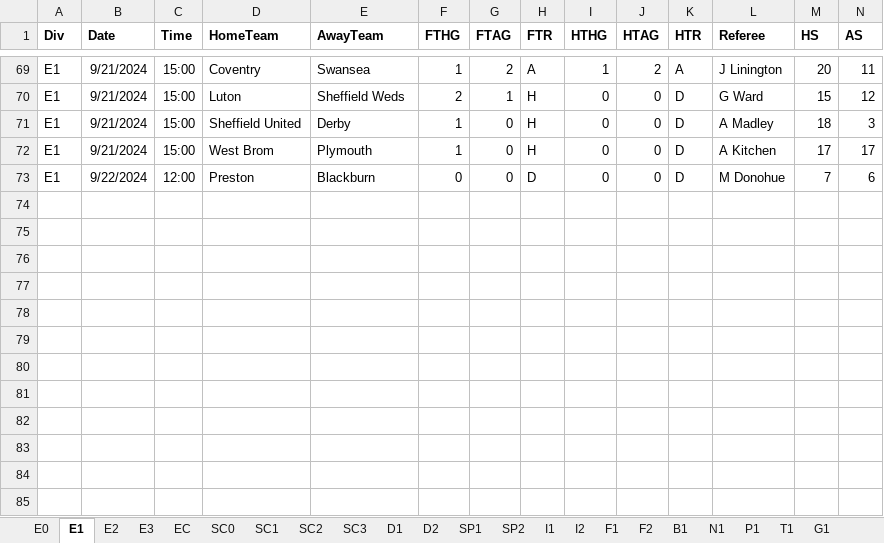
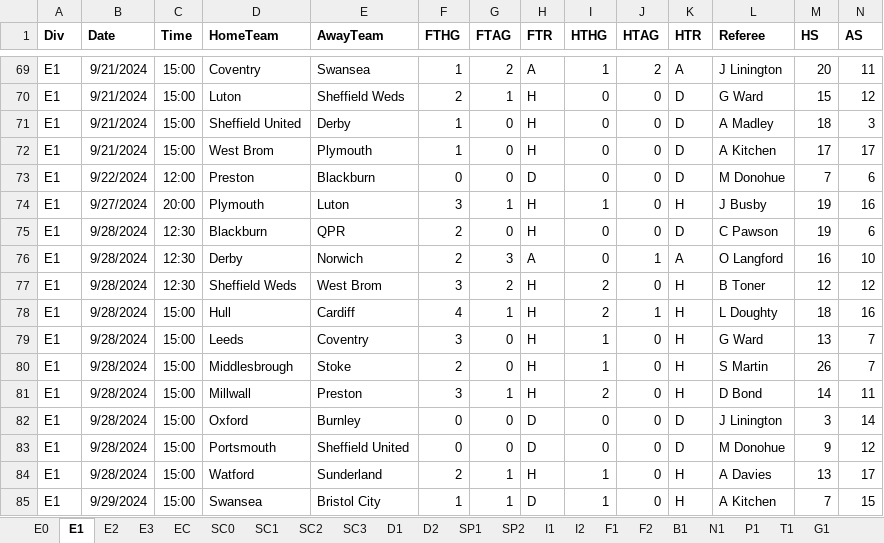
Before and after one commit to dagbolade/all_leagues-_prediction, an Excel workbook: all-euro-data-2024-2025.xlsx, sheet E1, drawn as a sheet; only a part is shown, gaps mark what is left out; values as stored, in another font and other column widths than the file's, no borders; rows hold the shown columns only; the diff names each change by its address in the sheet, - before the commit and + after, or states it on an @@ line.

```diff
--- a/all-euro-data-2024-2025.xlsx (sheet E1)
+++ b/all-euro-data-2024-2025.xlsx (sheet E1)
+row 74: E1 | 9/27/2024 | 20:00 | Plymouth | Luton | 3 | 1 | H | 1 | 0 | H | J Busby | 19 | 16
+row 75: E1 | 9/28/2024 | 12:30 | Blackburn | QPR | 2 | 0 | H | 0 | 0 | D | C Pawson | 19 | 6
+row 76: E1 | 9/28/2024 | 12:30 | Derby | Norwich | 2 | 3 | A | 0 | 1 | A | O Langford | 16 | 10
+row 77: E1 | 9/28/2024 | 12:30 | Sheffield Weds | West Brom | 3 | 2 | H | 2 | 0 | H | B Toner | 12 | 12
+row 78: E1 | 9/28/2024 | 15:00 | Hull | Cardiff | 4 | 1 | H | 2 | 1 | H | L Doughty | 18 | 16
+row 79: E1 | 9/28/2024 | 15:00 | Leeds | Coventry | 3 | 0 | H | 1 | 0 | H | G Ward | 13 | 7
+row 80: E1 | 9/28/2024 | 15:00 | Middlesbrough | Stoke | 2 | 0 | H | 1 | 0 | H | S Martin | 26 | 7
+row 81: E1 | 9/28/2024 | 15:00 | Millwall | Preston | 3 | 1 | H | 2 | 0 | H | D Bond | 14 | 11
+row 82: E1 | 9/28/2024 | 15:00 | Oxford | Burnley | 0 | 0 | D | 0 | 0 | D | J Linington | 3 | 14
+row 83: E1 | 9/28/2024 | 15:00 | Portsmouth | Sheffield United | 0 | 0 | D | 0 | 0 | D | M Donohue | 9 | 12
+row 84: E1 | 9/28/2024 | 15:00 | Watford | Sunderland | 2 | 1 | H | 1 | 0 | H | A Davies | 13 | 17
+row 85: E1 | 9/29/2024 | 15:00 | Swansea | Bristol City | 1 | 1 | D | 1 | 0 | H | A Kitchen | 7 | 15
```
Also changed, not shown: sheet EC, sheet SP1, sheet F2, sheet E2, sheet E3, sheet I1, 15 more sheets, 36 other files.
